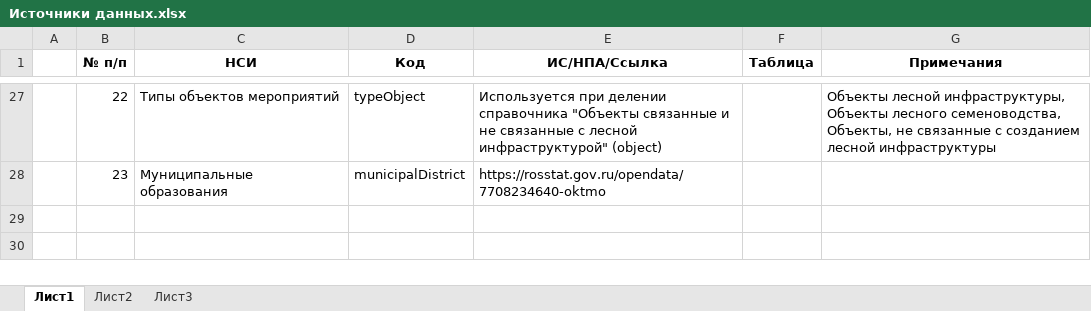
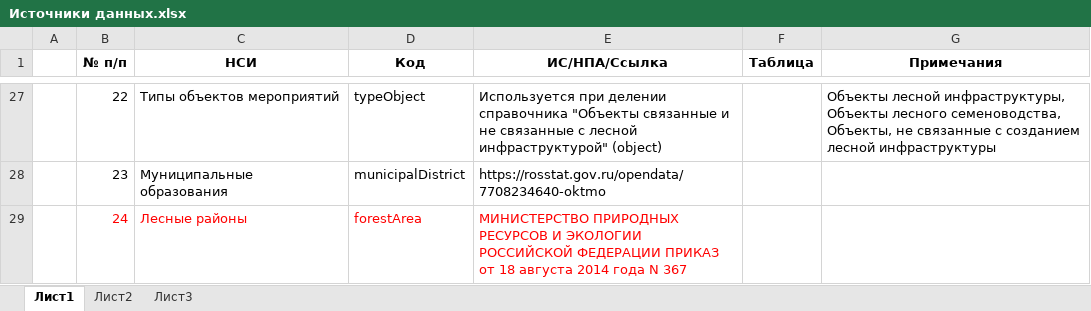
Before and after one commit to FGISLK/DigitalDocumentFormats, an Excel workbook: catalogsList/Источники данных.xlsx, sheet Лист1, drawn as a sheet; only a part is shown, gaps mark what is left out; values as stored, in another font and other column widths than the file's, no borders; ↵ is a line break in a cell; the diff names each change by its address in the sheet, - before the commit and + after, or states it on an @@ line.

Commit message:
Add files via upload

```diff
--- a/catalogsList/Источники данных.xlsx (sheet Лист1)
+++ b/catalogsList/Источники данных.xlsx (sheet Лист1)
+row 29:  | 24 | Лесные районы | forestArea | МИНИСТЕРСТВО ПРИРОДНЫХ РЕСУРСОВ И ЭКОЛОГИИ РОССИЙСКОЙ ФЕДЕРАЦИИ ПРИКАЗ ↵ от 18 августа 2014 года N 367
```
